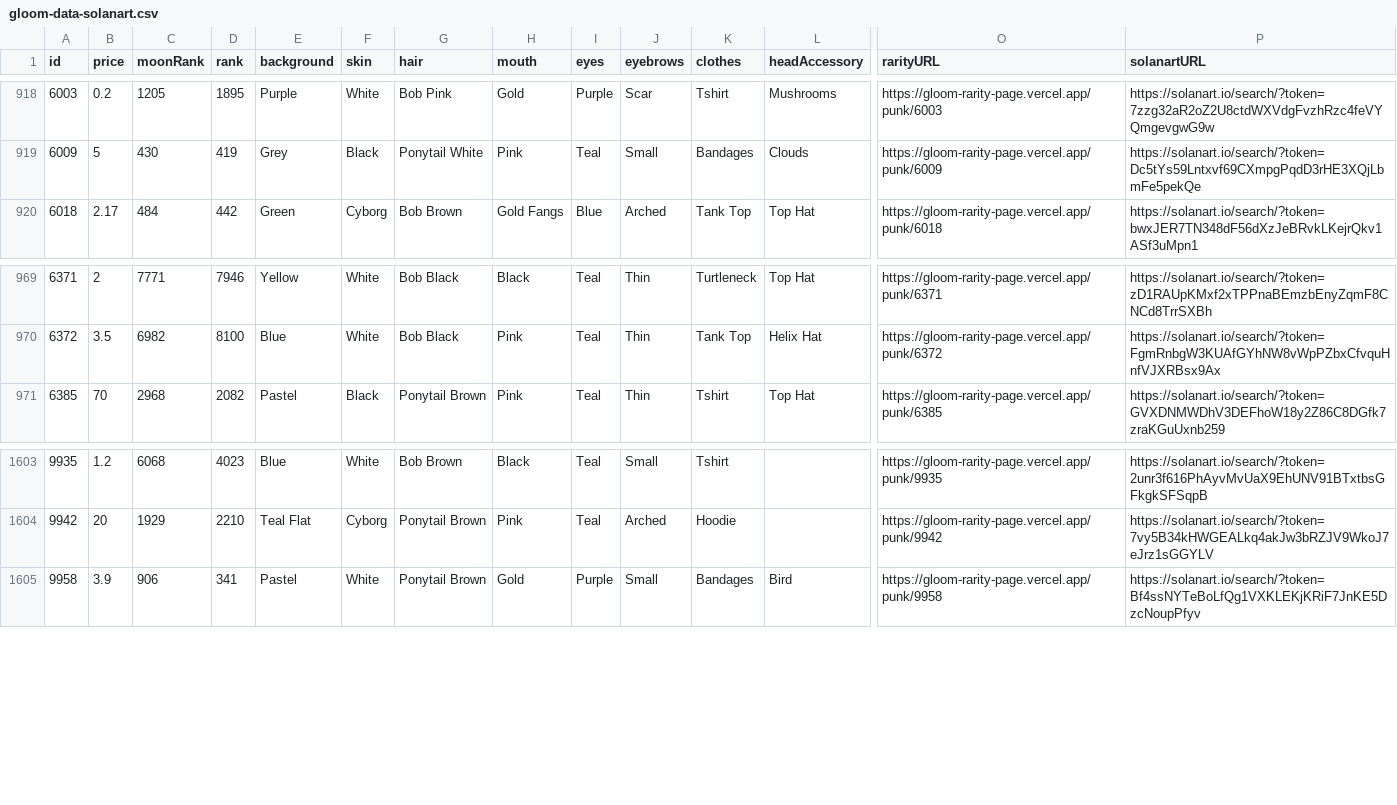
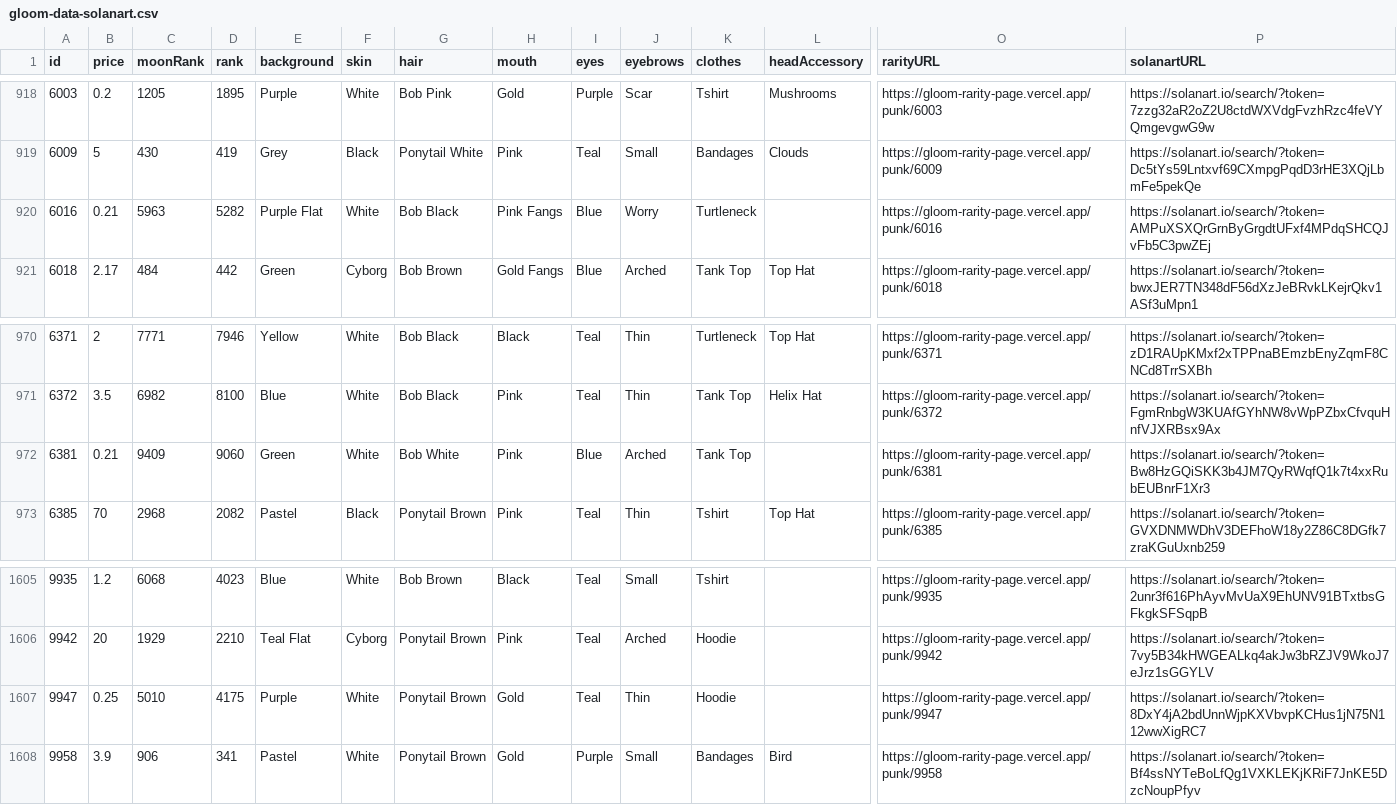
Before and after one commit to braposo/gloom-monitor, a CSV file: gloom-data-solanart.csv, drawn as a sheet; only a part is shown, gaps mark what is left out; rows hold the shown columns only; the diff names each change by its address in the sheet, - before the commit and + after, or states it on an @@ line.

Commit message:
Flat: latest data (2021-11-29T21:18:40.720Z) {   "date": "2021-11-29T21:18:40.720Z",   "files": [     {       "name": "gloom-data-solanart.csv",       "deltaBytes": 609,       "source": "https://qzlsklfacc.medianetwork.cloud/nft_for_sale?collection=gloompunk"     }   ] }

```diff
--- a/gloom-data-solanart.csv
+++ b/gloom-data-solanart.csv
+row 920: 6016 | 0.21 | 5963 | 5282 | Purple Flat | White | Bob Black | Pink Fangs | Blue | Worry | Turtleneck |  | https://gloom-rarity-page.vercel.app/punk/6016 | https://solanart.io/search/?token=AMPuXSXQrGrnByGrgdtUFxf4MPdqSHCQJvFb5C3pwZEj
+row 972: 6381 | 0.21 | 9409 | 9060 | Green | White | Bob White | Pink | Blue | Arched | Tank Top |  | https://gloom-rarity-page.vercel.app/punk/6381 | https://solanart.io/search/?token=Bw8HzGQiSKK3b4JM7QyRWqfQ1k7t4xxRubEUBnrF1Xr3
+row 1607: 9947 | 0.25 | 5010 | 4175 | Purple | White | Ponytail Brown | Gold | Teal | Thin | Hoodie |  | https://gloom-rarity-page.vercel.app/punk/9947 | https://solanart.io/search/?token=8DxY4jA2bdUnnWjpKXVbvpKCHus1jN75N112wwXigRC7
```
